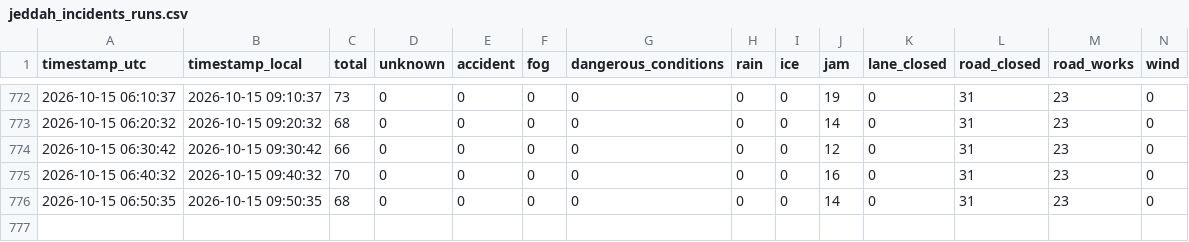
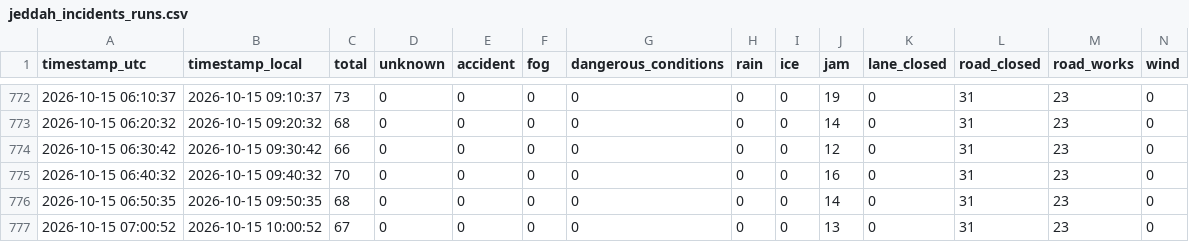
Before and after one commit to elAmigoOs/tomtomdata, a CSV file: jeddah_incidents_runs.csv, drawn as a sheet; only a part is shown, gaps mark what is left out; rows hold the shown columns only; the diff names each change by its address in the sheet, - before the commit and + after, or states it on an @@ line.

```diff
--- a/jeddah_incidents_runs.csv
+++ b/jeddah_incidents_runs.csv
+row 777: 2026-10-15 07:00:52 | 2026-10-15 10:00:52 | 67 | 0 | 0 | 0 | 0 | 0 | 0 | 13 | 0 | 31 | 23 | 0
```
Also changed, not shown: 2 other files.
